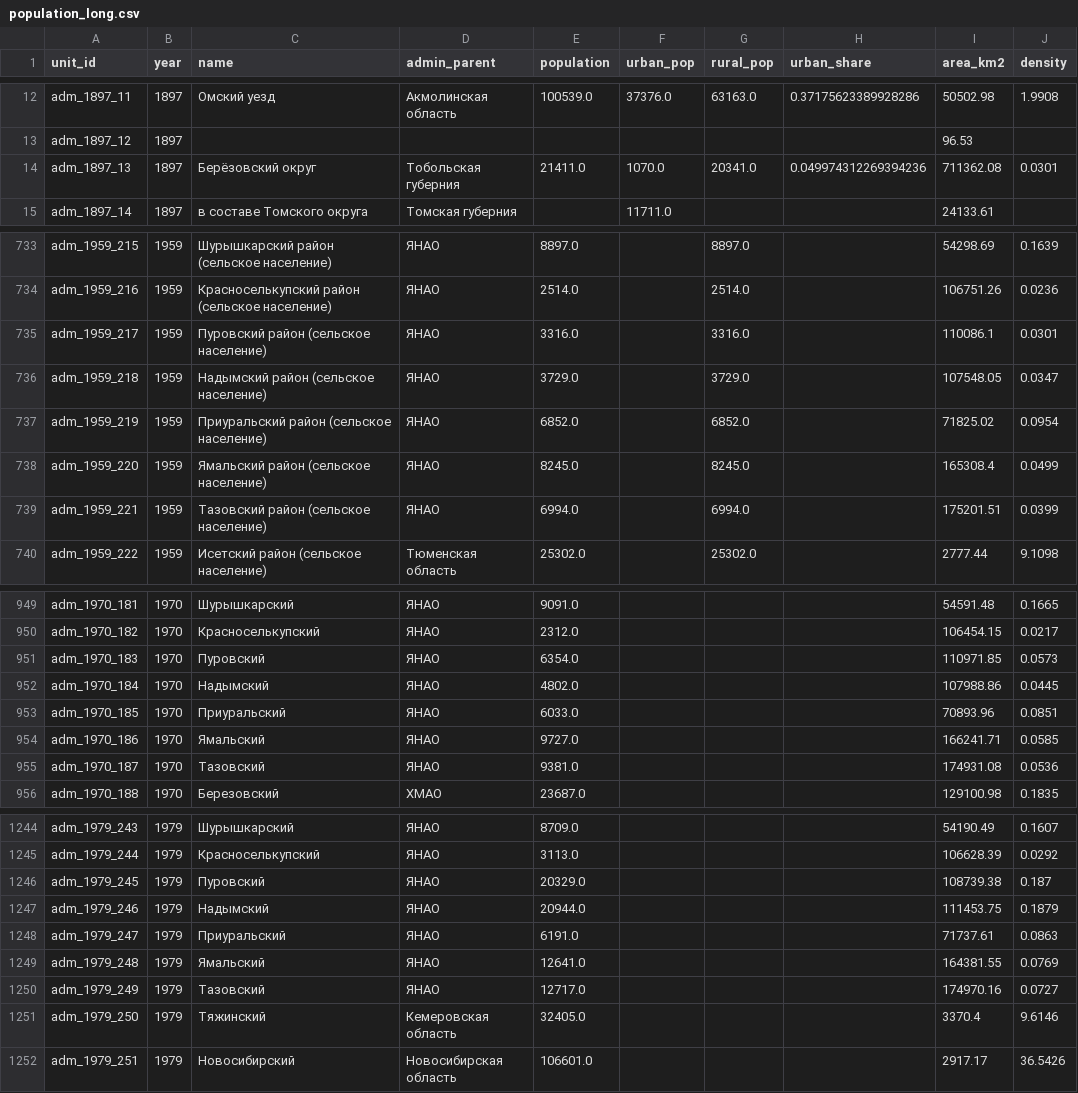
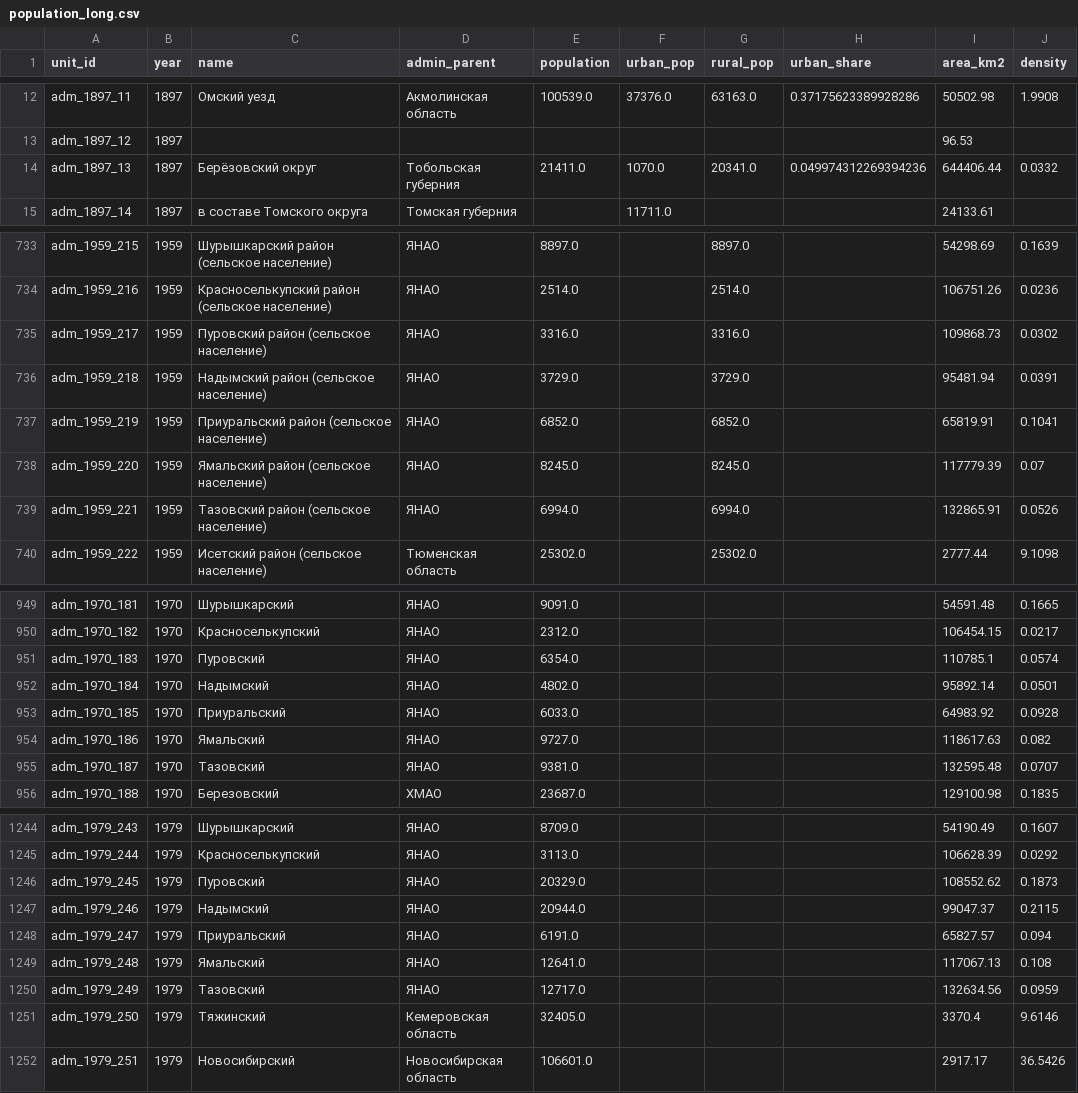
Before and after one commit to Klepikov22/west-siberia-atlas, a CSV file: data/population_long.csv, drawn as a sheet; only a part is shown, gaps mark what is left out; the diff covers the shown part only.

```diff
--- a/data/population_long.csv
+++ b/data/population_long.csv
@@ -13,3 +13,3 @@ adm_1897_11,1897,Омский уезд,Акмолинская область,100
 adm_1897_12,1897,,,,,,,96.53,
-adm_1897_13,1897,Берёзовский округ,Тобольская губерния,21411.0,1070.0,20341.0,0.049974312269394236,711362.08,0.0301
+adm_1897_13,1897,Берёзовский округ,Тобольская губерния,21411.0,1070.0,20341.0,0.049974312269394236,644406.44,0.0332
 adm_1897_14,1897,в составе Томского округа,Томская губерния,,11711.0,,,24133.61,
@@ -734,7 +734,7 @@ adm_1959_215,1959,Шурышкарский район (сельское насе
 adm_1959_216,1959,Красноселькупский район (сельское население),ЯНАО,2514.0,,2514.0,,106751.26,0.0236
-adm_1959_217,1959,Пуровский район (сельское население),ЯНАО,3316.0,,3316.0,,110086.1,0.0301
-adm_1959_218,1959,Надымский район (сельское население),ЯНАО,3729.0,,3729.0,,107548.05,0.0347
-adm_1959_219,1959,Приуральский район (сельское население),ЯНАО,6852.0,,6852.0,,71825.02,0.0954
-adm_1959_220,1959,Ямальский район (сельское население),ЯНАО,8245.0,,8245.0,,165308.4,0.0499
-adm_1959_221,1959,Тазовский район (сельское население),ЯНАО,6994.0,,6994.0,,175201.51,0.0399
+adm_1959_217,1959,Пуровский район (сельское население),ЯНАО,3316.0,,3316.0,,109868.73,0.0302
+adm_1959_218,1959,Надымский район (сельское население),ЯНАО,3729.0,,3729.0,,95481.94,0.0391
+adm_1959_219,1959,Приуральский район (сельское население),ЯНАО,6852.0,,6852.0,,65819.91,0.1041
+adm_1959_220,1959,Ямальский район (сельское население),ЯНАО,8245.0,,8245.0,,117779.39,0.07
+adm_1959_221,1959,Тазовский район (сельское население),ЯНАО,6994.0,,6994.0,,132865.91,0.0526
 adm_1959_222,1959,Исетский район (сельское население),Тюменская область,25302.0,,25302.0,,2777.44,9.1098
@@ -950,7 +950,7 @@ adm_1970_181,1970,Шурышкарский,ЯНАО,9091.0,,,,54591.48,0.1665
 adm_1970_182,1970,Красноселькупский,ЯНАО,2312.0,,,,106454.15,0.0217
-adm_1970_183,1970,Пуровский,ЯНАО,6354.0,,,,110971.85,0.0573
-adm_1970_184,1970,Надымский,ЯНАО,4802.0,,,,107988.86,0.0445
-adm_1970_185,1970,Приуральский,ЯНАО,6033.0,,,,70893.96,0.0851
-adm_1970_186,1970,Ямальский,ЯНАО,9727.0,,,,166241.71,0.0585
-adm_1970_187,1970,Тазовский,ЯНАО,9381.0,,,,174931.08,0.0536
+adm_1970_183,1970,Пуровский,ЯНАО,6354.0,,,,110785.1,0.0574
+adm_1970_184,1970,Надымский,ЯНАО,4802.0,,,,95892.14,0.0501
+adm_1970_185,1970,Приуральский,ЯНАО,6033.0,,,,64983.92,0.0928
+adm_1970_186,1970,Ямальский,ЯНАО,9727.0,,,,118617.63,0.082
+adm_1970_187,1970,Тазовский,ЯНАО,9381.0,,,,132595.48,0.0707
 adm_1970_188,1970,Березовский,ХМАО,23687.0,,,,129100.98,0.1835
@@ -1245,7 +1245,7 @@ adm_1979_243,1979,Шурышкарский,ЯНАО,8709.0,,,,54190.49,0.1607
 adm_1979_244,1979,Красноселькупский,ЯНАО,3113.0,,,,106628.39,0.0292
-adm_1979_245,1979,Пуровский,ЯНАО,20329.0,,,,108739.38,0.187
-adm_1979_246,1979,Надымский,ЯНАО,20944.0,,,,111453.75,0.1879
-adm_1979_247,1979,Приуральский,ЯНАО,6191.0,,,,71737.61,0.0863
-adm_1979_248,1979,Ямальский,ЯНАО,12641.0,,,,164381.55,0.0769
-adm_1979_249,1979,Тазовский,ЯНАО,12717.0,,,,174970.16,0.0727
+adm_1979_245,1979,Пуровский,ЯНАО,20329.0,,,,108552.62,0.1873
+adm_1979_246,1979,Надымский,ЯНАО,20944.0,,,,99047.37,0.2115
+adm_1979_247,1979,Приуральский,ЯНАО,6191.0,,,,65827.57,0.094
+adm_1979_248,1979,Ямальский,ЯНАО,12641.0,,,,117067.13,0.108
+adm_1979_249,1979,Тазовский,ЯНАО,12717.0,,,,132634.56,0.0959
 adm_1979_250,1979,Тяжинский,Кемеровская область,32405.0,,,,3370.4,9.6146
```
Also changed, not shown: 28 edited cells elsewhere in this file, 1 other file.
